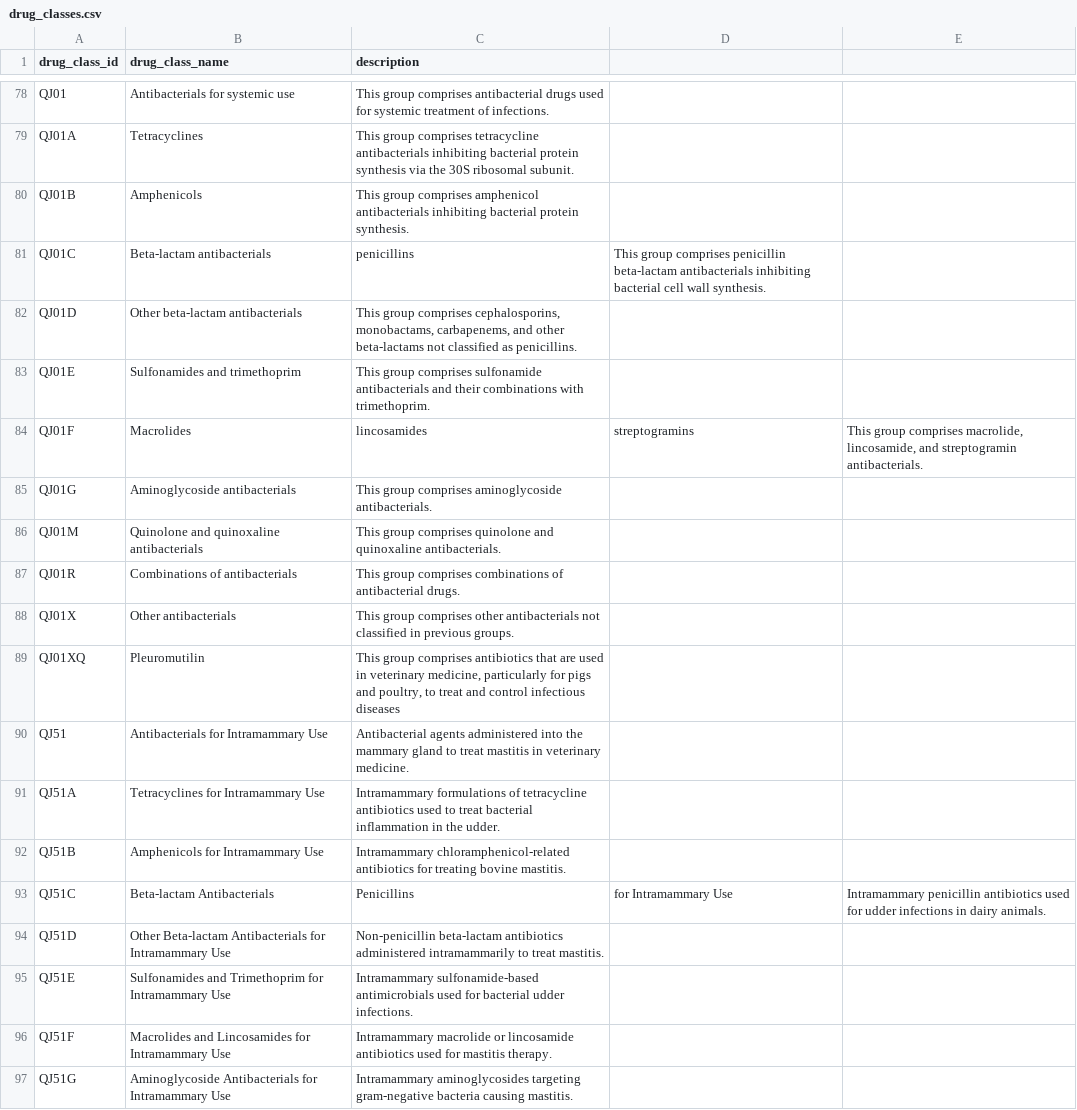
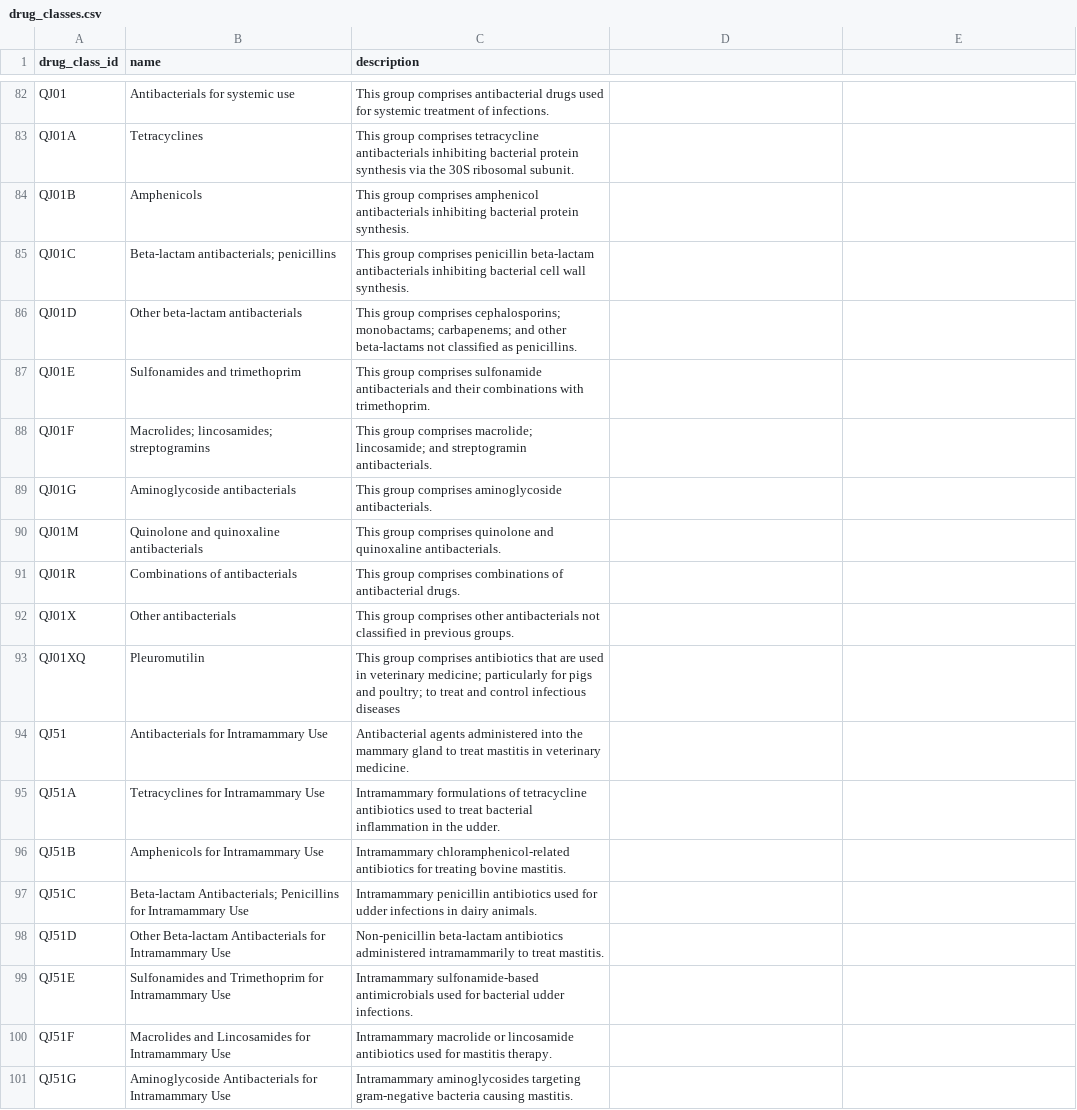
Before and after one commit to csc505-f25/antibiotic-resistance-database, a CSV file: data/drug_classes.csv, drawn as a sheet; only a part is shown, gaps mark what is left out; the diff covers the shown part only.

```diff
--- a/data/drug_classes.csv
+++ b/data/drug_classes.csv
@@ -1 +1 @@
-drug_class_id,drug_class_name,description
+drug_class_id,name,description
@@ -84,6 +84,6 @@ QJ01A,Tetracyclines,"This group comprises tetracycline antibacterials inhibiting
 QJ01B,Amphenicols,"This group comprises amphenicol antibacterials inhibiting bacterial protein synthesis."
-QJ01C,Beta-lactam antibacterials, penicillins,"This group comprises penicillin beta-lactam antibacterials inhibiting bacterial cell wall synthesis."
-QJ01D,Other beta-lactam antibacterials,"This group comprises cephalosporins, monobactams, carbapenems, and other beta-lactams not classified as penicillins."
+QJ01C,Beta-lactam antibacterials; penicillins,"This group comprises penicillin beta-lactam antibacterials inhibiting bacterial cell wall synthesis."
+QJ01D,Other beta-lactam antibacterials,"This group comprises cephalosporins; monobactams; carbapenems; and other beta-lactams not classified as penicillins."
 QJ01E,Sulfonamides and trimethoprim,"This group comprises sulfonamide antibacterials and their combinations with trimethoprim."
-QJ01F,Macrolides, lincosamides, streptogramins,"This group comprises macrolide, lincosamide, and streptogramin antibacterials."
+QJ01F,Macrolides; lincosamides; streptogramins,"This group comprises macrolide; lincosamide; and streptogramin antibacterials."
 QJ01G,Aminoglycoside antibacterials,"This group comprises aminoglycoside antibacterials."
@@ -92,3 +92,3 @@ QJ01R,Combinations of antibacterials,"This group comprises combinations of antib
 QJ01X,Other antibacterials,"This group comprises other antibacterials not classified in previous groups."
-QJ01XQ,Pleuromutilin,"This group comprises antibiotics that are used in veterinary medicine, particularly for pigs and poultry, to treat and control infectious diseases"
+QJ01XQ,Pleuromutilin,"This group comprises antibiotics that are used in veterinary medicine; particularly for pigs and poultry; to treat and control infectious diseases"
 QJ51,Antibacterials for Intramammary Use,"Antibacterial agents administered into the mammary gland to treat mastitis in veterinary medicine."
@@ -96,3 +96,3 @@ QJ51A,Tetracyclines for Intramammary Use,"Intramammary formulations of tetracycl
 QJ51B,Amphenicols for Intramammary Use,"Intramammary chloramphenicol-related antibiotics for treating bovine mastitis."
-QJ51C,Beta-lactam Antibacterials, Penicillins, for Intramammary Use,"Intramammary penicillin antibiotics used for udder infections in dairy animals."
+QJ51C,Beta-lactam Antibacterials; Penicillins for Intramammary Use,"Intramammary penicillin antibiotics used for udder infections in dairy animals."
 QJ51D,Other Beta-lactam Antibacterials for Intramammary Use,"Non-penicillin beta-lactam antibiotics administered intramammarily to treat mastitis."
```
Also changed, not shown: 4 added rows and 44 edited cells elsewhere in this file, data/antibiotics.csv, 37 other files.
